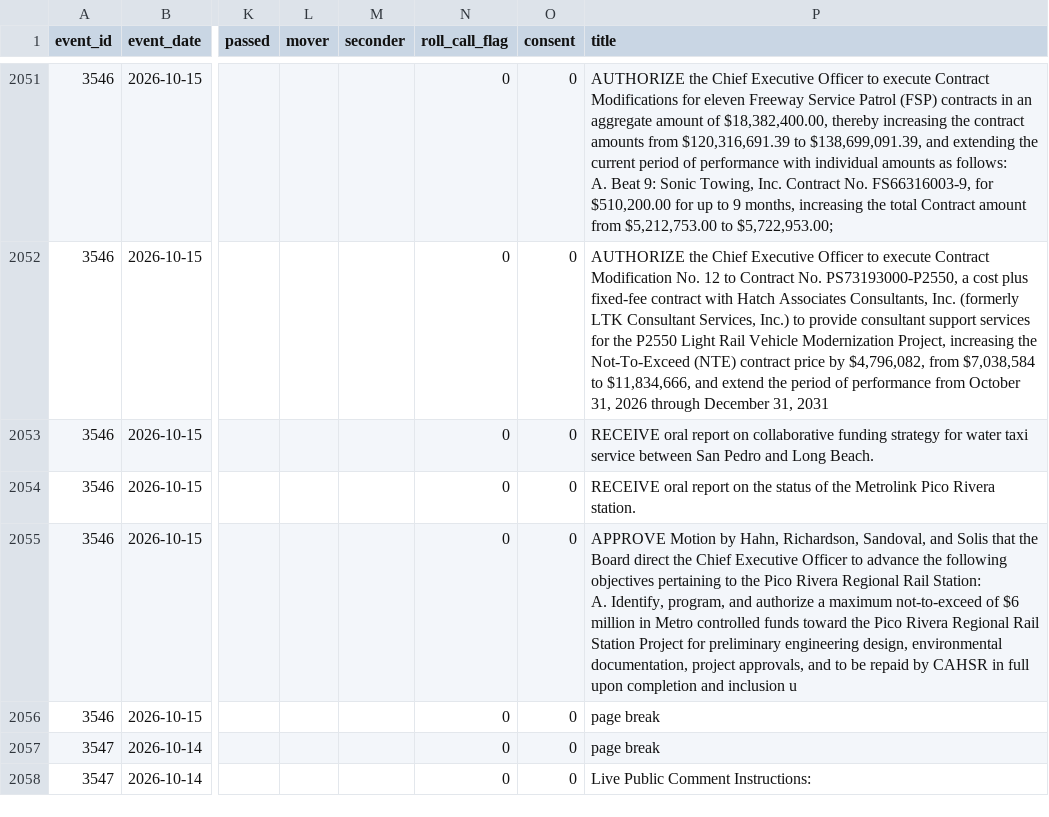
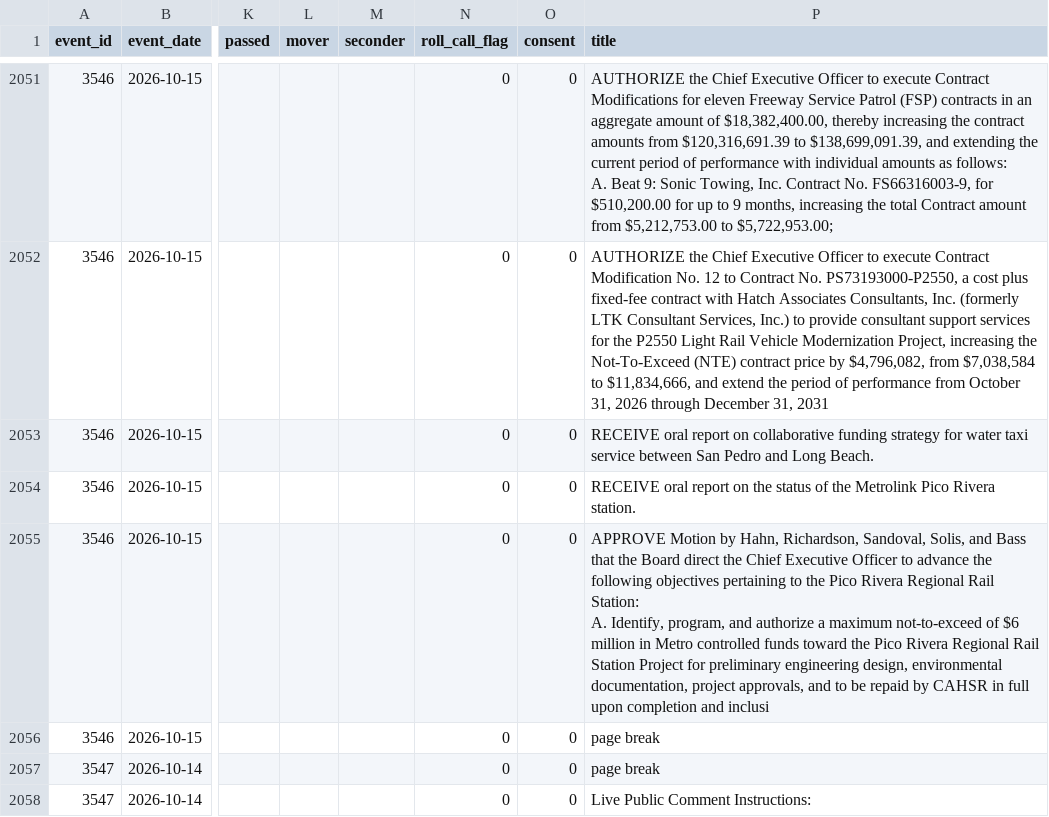
Before and after one commit to adrixnabravo/rumbo-data, a CSV file: data/items/2026.csv, drawn as a sheet; only a part is shown, gaps mark what is left out; ↵ is a line break in a cell; the diff names each change by its address in the sheet, - before the commit and + after, or states it on an @@ line.

```diff
--- a/data/items/2026.csv
+++ b/data/items/2026.csv
-P2055 (title): …Richardson, Sandoval, and Solis that the Board direct the Chief Executive Officer to advance the following objectives pertaining to the Pico Rivera Regional Rail Station: ↵ A. Identify, program, and authorize a maximum not-to-exceed of $6 million in Metro controlled funds toward the Pico Rivera Regional Rail Station Project for preliminary engineering design, environmental documentation, project approvals, and to be repaid by CAHSR in full upon completion and inclusion u
+P2055 (title): …Richardson, Sandoval, Solis, and Bass that the Board direct the Chief Executive Officer to advance the following objectives pertaining to the Pico Rivera Regional Rail Station: ↵ A. Identify, program, and authorize a maximum not-to-exceed of $6 million in Metro controlled funds toward the Pico Rivera Regional Rail Station Project for preliminary engineering design, environmental documentation, project approvals, and to be repaid by CAHSR in full upon completion and inclusi
```
Also changed, not shown: data/matters/2026.csv, 1 other file.
